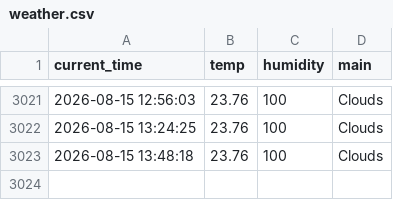
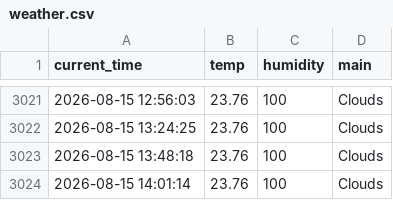
Before and after one commit to Bl00mingdays/weather_5m, a CSV file: weather.csv, drawn as a sheet; only a part is shown, gaps mark what is left out.

```diff
--- a/weather.csv
+++ b/weather.csv
@@ -3023 +3023,2 @@ current_time,temp,humidity,main
 2026-08-15 13:48:18,23.76,100,Clouds
+2026-08-15 14:01:14,23.76,100,Clouds
```
